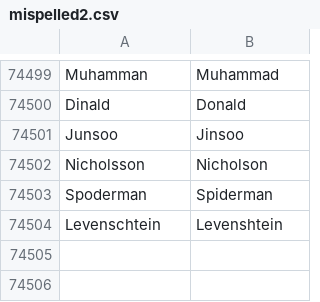
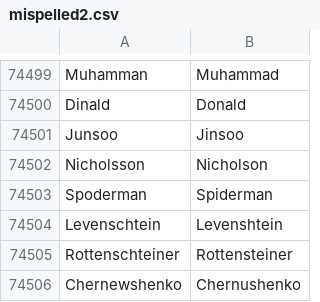
Before and after one commit to DexiongYung/NLPNoiseModel, a CSV file: Data/mispelled2.csv, drawn as a sheet; only a part is shown, gaps mark what is left out; the diff names each change by its address in the sheet, - before the commit and + after, or states it on an @@ line.

```diff
--- a/Data/mispelled2.csv
+++ b/Data/mispelled2.csv
+row 74505: Rottenschteiner | Rottensteiner
+row 74506: Chernewshenko | Chernushenko
```
Also changed, not shown: 2 other files.
